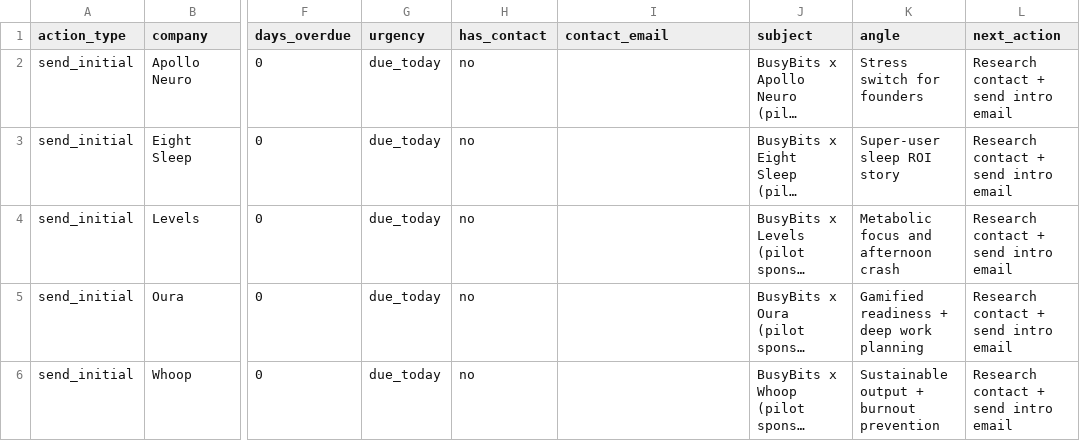
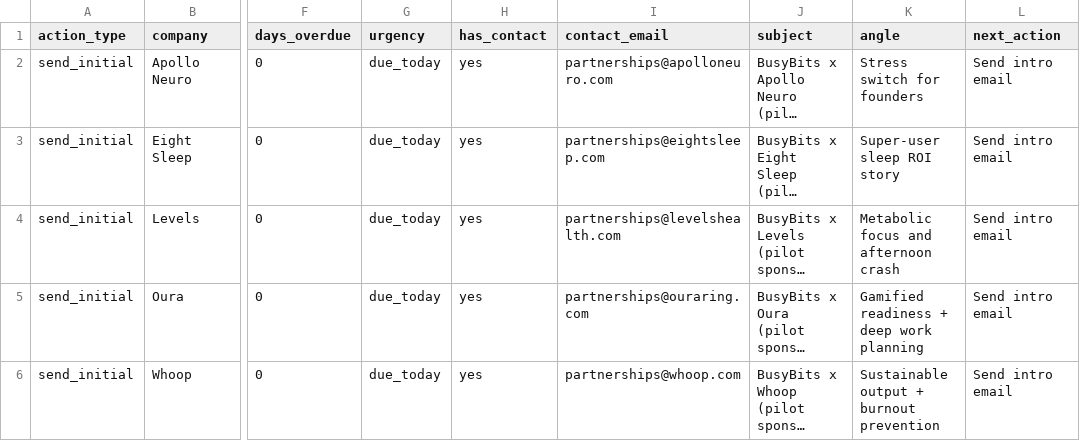
Before and after one commit to barttheai-hub/busybits-quiz-funnel, a CSV file: builds/busybits-newsletter/sponsor_outreach_actions_2026-02-24.csv, drawn as a sheet; only a part is shown, gaps mark what is left out; long unchanged cells end in …; the diff names each change by its address in the sheet, - before the commit and + after, or states it on an @@ line.

```diff
--- a/builds/busybits-newsletter/sponsor_outreach_actions_2026-02-24.csv
+++ b/builds/busybits-newsletter/sponsor_outreach_actions_2026-02-24.csv
-H2:H6 (has_contact): no
+H2:H6 (has_contact): yes
-I2 (contact_email): (empty)
+I2 (contact_email): partnerships@apolloneuro.com
-L2:L6 (next_action): Research contact + send intro email
+L2:L6 (next_action): Send intro email
-I3 (contact_email): (empty)
+I3 (contact_email): partnerships@eightsleep.com
-I4 (contact_email): (empty)
+I4 (contact_email): partnerships@levelshealth.com
-I5 (contact_email): (empty)
+I5 (contact_email): partnerships@ouraring.com
-I6 (contact_email): (empty)
+I6 (contact_email): partnerships@whoop.com
```
Also changed, not shown: builds/busybits-newsletter/sponsor_contact_gap_queue.csv, builds/busybits-newsletter/sponsor_outreach_day_queue.csv, 8 other files.
